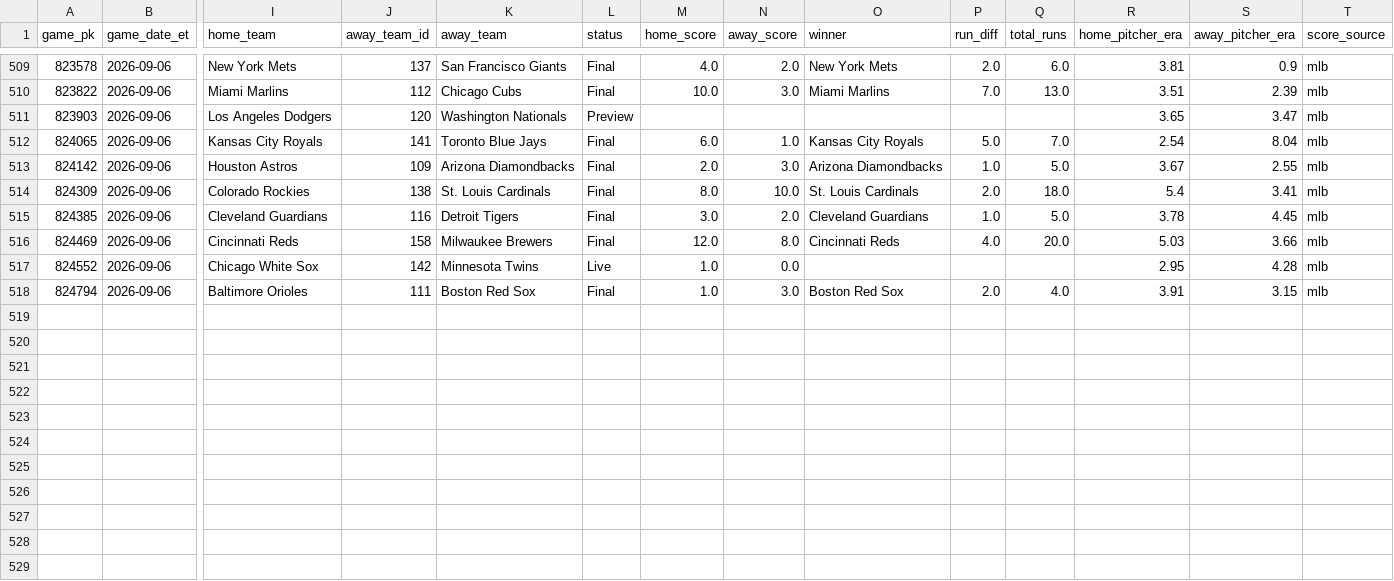
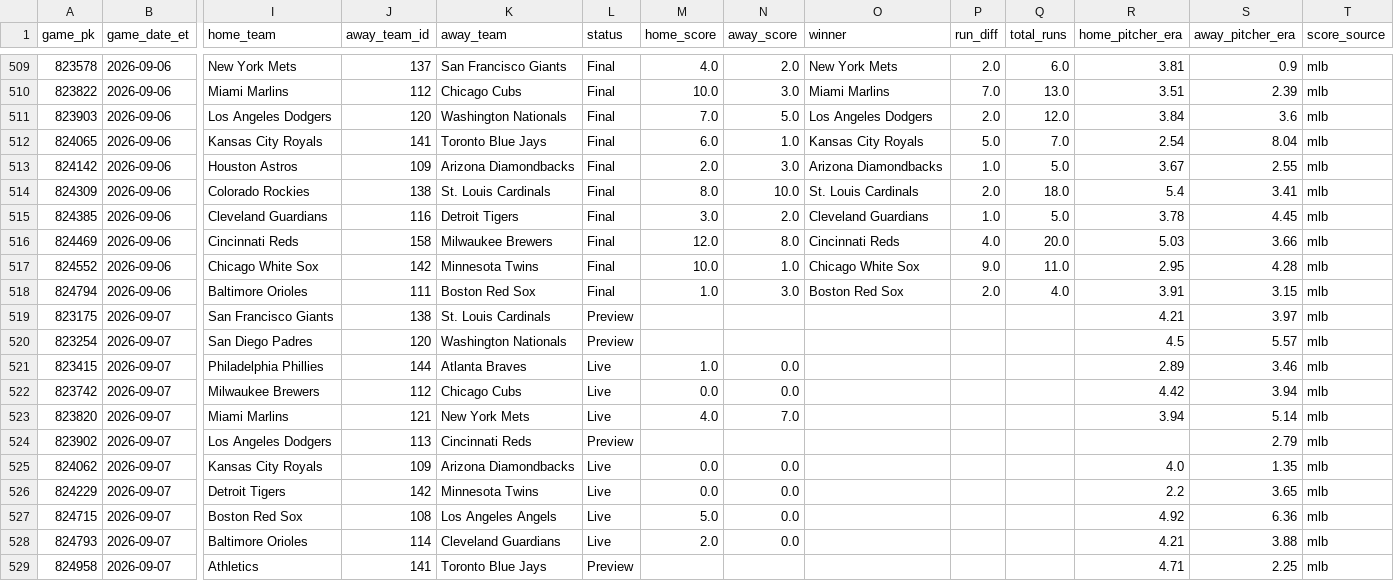
Before and after one commit to gitchrisqueen/panthera, a CSV file: data/games/games.csv, drawn as a sheet; only a part is shown, gaps mark what is left out; rows hold the shown columns only; the diff names each change by its address in the sheet, - before the commit and + after, or states it on an @@ line.

```diff
--- a/data/games/games.csv
+++ b/data/games/games.csv
-L511 (status): Preview
+L511 (status): Final
-M511 (home_score): (empty)
+M511 (home_score): 7.0
-N511 (away_score): (empty)
+N511 (away_score): 5.0
-O511 (winner): (empty)
+O511 (winner): Los Angeles Dodgers
-P511 (run_diff): (empty)
+P511 (run_diff): 2.0
-Q511 (total_runs): (empty)
+Q511 (total_runs): 12.0
-R511 (home_pitcher_era): 3.65
+R511 (home_pitcher_era): 3.84
-S511 (away_pitcher_era): 3.47
+S511 (away_pitcher_era): 3.6
-L517 (status): Live
+L517 (status): Final
-M517 (home_score): 1.0
+M517 (home_score): 10.0
-N517 (away_score): 0.0
+N517 (away_score): 1.0
-O517 (winner): (empty)
+O517 (winner): Chicago White Sox
-P517 (run_diff): (empty)
+P517 (run_diff): 9.0
-Q517 (total_runs): (empty)
+Q517 (total_runs): 11.0
+row 519: 823175 | 2026-09-07 | San Francisco Giants | 138 | St. Louis Cardinals | Preview |  |  |  |  |  | 4.21 | 3.97 | mlb
+row 520: 823254 | 2026-09-07 | San Diego Padres | 120 | Washington Nationals | Preview |  |  |  |  |  | 4.5 | 5.57 | mlb
+row 521: 823415 | 2026-09-07 | Philadelphia Phillies | 144 | Atlanta Braves | Live | 1.0 | 0.0 |  |  |  | 2.89 | 3.46 | mlb
+row 522: 823742 | 2026-09-07 | Milwaukee Brewers | 112 | Chicago Cubs | Live | 0.0 | 0.0 |  |  |  | 4.42 | 3.94 | mlb
+row 523: 823820 | 2026-09-07 | Miami Marlins | 121 | New York Mets | Live | 4.0 | 7.0 |  |  |  | 3.94 | 5.14 | mlb
+row 524: 823902 | 2026-09-07 | Los Angeles Dodgers | 113 | Cincinnati Reds | Preview |  |  |  |  |  |  | 2.79 | mlb
+row 525: 824062 | 2026-09-07 | Kansas City Royals | 109 | Arizona Diamondbacks | Live | 0.0 | 0.0 |  |  |  | 4.0 | 1.35 | mlb
+row 526: 824229 | 2026-09-07 | Detroit Tigers | 142 | Minnesota Twins | Live | 0.0 | 0.0 |  |  |  | 2.2 | 3.65 | mlb
+row 527: 824715 | 2026-09-07 | Boston Red Sox | 108 | Los Angeles Angels | Live | 5.0 | 0.0 |  |  |  | 4.92 | 6.36 | mlb
+row 528: 824793 | 2026-09-07 | Baltimore Orioles | 114 | Cleveland Guardians | Live | 2.0 | 0.0 |  |  |  | 4.21 | 3.88 | mlb
+row 529: 824958 | 2026-09-07 | Athletics | 141 | Toronto Blue Jays | Preview |  |  |  |  |  | 4.71 | 2.25 | mlb
```
Also changed, not shown: data/odds/credit_log.csv, data/picks/passes.csv, 10 other files.
